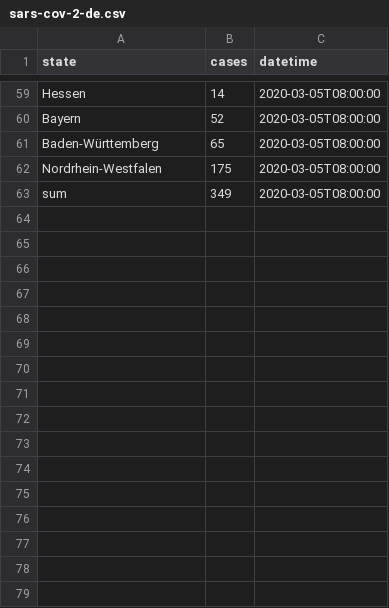
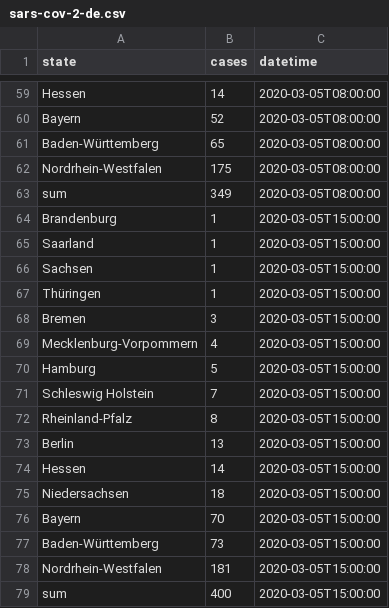
Before and after one commit to DataHerb/sars-cov-2-germany, a CSV file: dataset/sars-cov-2-de.csv, drawn as a sheet; only a part is shown, gaps mark what is left out; the diff names each change by its address in the sheet, - before the commit and + after, or states it on an @@ line.

```diff
--- a/dataset/sars-cov-2-de.csv
+++ b/dataset/sars-cov-2-de.csv
+row 64: Brandenburg | 1 | 2020-03-05T15:00:00
+row 65: Saarland | 1 | 2020-03-05T15:00:00
+row 66: Sachsen | 1 | 2020-03-05T15:00:00
+row 67: Thüringen | 1 | 2020-03-05T15:00:00
+row 68: Bremen | 3 | 2020-03-05T15:00:00
+row 69: Mecklenburg-Vorpommern | 4 | 2020-03-05T15:00:00
+row 70: Hamburg | 5 | 2020-03-05T15:00:00
+row 71: Schleswig Holstein | 7 | 2020-03-05T15:00:00
+row 72: Rheinland-Pfalz | 8 | 2020-03-05T15:00:00
+row 73: Berlin | 13 | 2020-03-05T15:00:00
+row 74: Hessen | 14 | 2020-03-05T15:00:00
+row 75: Niedersachsen | 18 | 2020-03-05T15:00:00
+row 76: Bayern | 70 | 2020-03-05T15:00:00
+row 77: Baden-Württemberg | 73 | 2020-03-05T15:00:00
+row 78: Nordrhein-Westfalen | 181 | 2020-03-05T15:00:00
+row 79: sum | 400 | 2020-03-05T15:00:00
```
Also changed, not shown: 1 other file.
